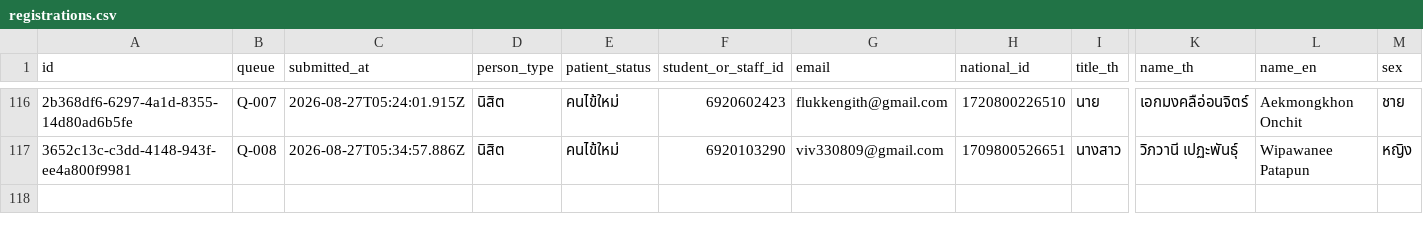
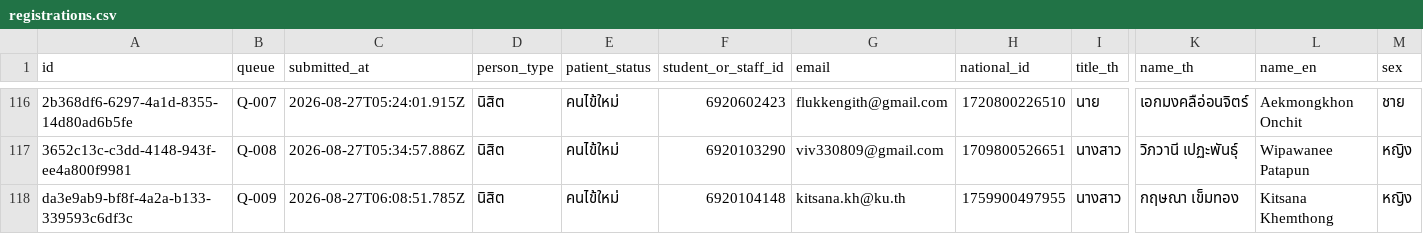
Before and after one commit to PythonianSt/Register2, a CSV file: data/registrations.csv, drawn as a sheet; only a part is shown, gaps mark what is left out; rows hold the shown columns only; the diff names each change by its address in the sheet, - before the commit and + after, or states it on an @@ line.

Commit message:
registration da3e9ab9-bf8f-4a2a-b133-339593c6df3c

```diff
--- a/data/registrations.csv
+++ b/data/registrations.csv
+row 118: da3e9ab9-bf8f-4a2a-b133-339593c6df3c | Q-009 | 2026-08-27T06:08:51.785Z | นิสิต | คนไข้ใหม่ | 6920104148 | kitsana.kh@ku.th | 1759900497955 | นางสาว | กฤษณา เข็มทอง | Kitsana Khemthong | หญิง
```
